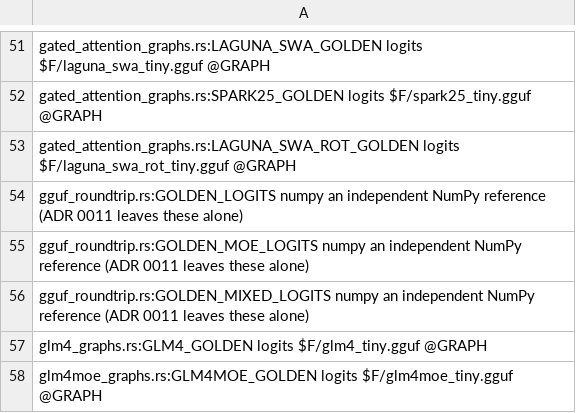
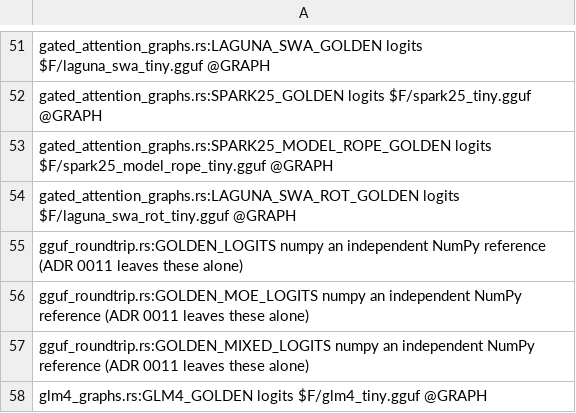
Before and after one commit to antonellof/frink, a TSV file: tools/oracle/goldens.tsv, drawn as a sheet; only a part is shown, gaps mark what is left out; the shorter side is filled out with more unchanged rows.

Commit message:
fix(models): sliding-window rows read their keys as the pin does: maple, spark2_5, granite_swa, gemma2 (#470) (#487)
* fix(models): maple, spark2_5, granite_swa refuse a missing window; spark2_5 and gemma2 seed as the pin (#470)

maple.cpp:7, spark2-5.cpp:5 and granite-swa.cpp:18 read the window
REQUIRED: a file without it is refused by name, as libllama refuses it.
spark2-5.cpp:10-11 seed the sliding layers' RoPE base and scale from
the model's, and gemma2.cpp:5 seeds a 4096 window before the optional
key. Fixtures and oracle rows for each, a libllama golden for the
Spark-2.5 base.

* test(oracle): take CI's libllama answer for the Spark-2.5 model-rope golden (#470)

The golden was generated on an arm64 host; CI's portable x86 libllama
answers 4.36e-6 away, past the 3e-6 commit tolerance. This is CI's
oracle-rewritten-goldens artifact, as scripts/oracle.sh asks.

```diff
--- a/tools/oracle/goldens.tsv
+++ b/tools/oracle/goldens.tsv
@@ -52,2 +52,3 @@ gated_attention_graphs.rs:LAGUNA_SWA_GOLDEN logits $F/laguna_swa_tiny.gguf @GRAP
 gated_attention_graphs.rs:SPARK25_GOLDEN logits $F/spark25_tiny.gguf @GRAPH
+gated_attention_graphs.rs:SPARK25_MODEL_ROPE_GOLDEN logits $F/spark25_model_rope_tiny.gguf @GRAPH
 gated_attention_graphs.rs:LAGUNA_SWA_ROT_GOLDEN logits $F/laguna_swa_rot_tiny.gguf @GRAPH
```
Also changed, not shown: tools/oracle/fixtures.tsv, 19 other files.
